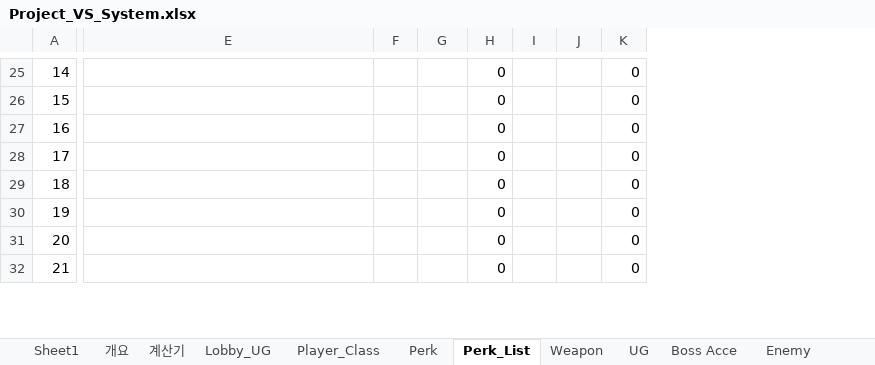
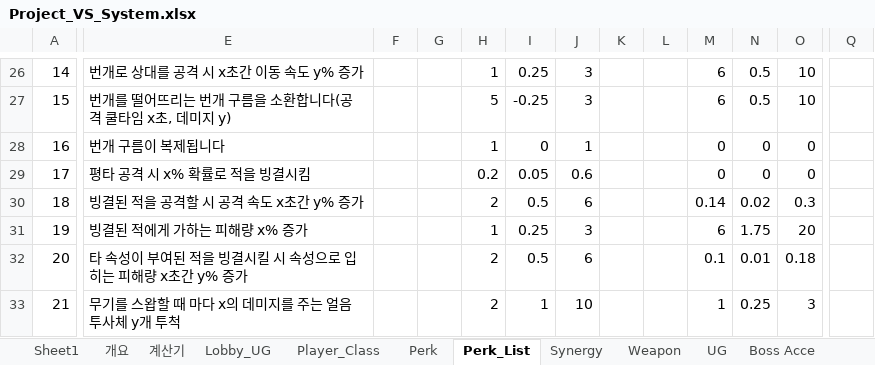
Before and after one commit to WorkRock/Project_VS, an Excel workbook: 기획/Project_VS_System.xlsx, sheet Perk_List, drawn as a sheet; only a part is shown, gaps mark what is left out; values as stored, in another font and other column widths than the file's, no cell formats; table styles not drawn; removed rows and columns are numbered as before the commit, all else as after; rows hold the shown columns only; the diff covers the shown part only; the diff names each change by its address in the sheet, - before the commit and + after, or states it on an @@ line.

Commit message:
PJ_VS_PerkListEnd

```diff
--- a/기획/Project_VS_System.xlsx (sheet Perk_List)
+++ b/기획/Project_VS_System.xlsx (sheet Perk_List)
+sheet tab: Synergy
+column F, empty
+column G, empty
+column J, rows 26-30: 3 | 3 | 1 | 0.6 | 6; row 33: 10
+column K, empty
+column L, empty
-column I, empty
+column Q, empty
@@ column A renumbered between rows 4 and 72 @@
-E26: (empty)
+E26: 번개로 상대를 공격 시 x초간 이동 속도 y% 증가
-H26: (empty)
+H26: 1
-I26: (empty)
+I26: 0.25
-M26:M27: 0
+M26:M27: 6
-N26:N27: (empty)
+N26:N27: 0.5
-O26:O27: 0
+O26:O27: 10
-E27: (empty)
+E27: 번개를 떨어뜨리는 번개 구름을 소환합니다(공격 쿨타임 x초, 데미지 y)
-H27: (empty)
+H27: 5
-I27: (empty)
+I27: -0.25
-E28: (empty)
+E28: 번개 구름이 복제됩니다
-H28: (empty)
+H28: 1
-I28: (empty)
+I28: 0
-N28:N29: (empty)
+N28:N29: 0
-E29: (empty)
+E29: 평타 공격 시 x% 확률로 적을 빙결시킴
-H29: (empty)
+H29: 0.2
-I29: (empty)
+I29: 0.05
-E30: (empty)
+E30: 빙결된 적을 공격할 시 공격 속도 x초간 y% 증가
-H30: (empty)
+H30: 2
-I30: (empty)
+I30: 0.5
-M30: 0
+M30: 0.14
-N30: (empty)
+N30: 0.02
-O30: 0
+O30: 0.3
-row 30: 19 |  |  |  | 0 |  |  | 0
-row 31: 20 |  |  |  | 0 |  |  | 0
+row 31: 19 | 빙결된 적에게 가하는 피해량 x% 증가 |  |  | 1 | 0.25 | 3 |  |  | 6 | 1.75 | 20
+row 32: 20 | 타 속성이 부여된 적을 빙결시킬 시 속성으로 입히는 피해량 x초간 y% 증가 |  |  | 2 | 0.5 | 6 |  |  | 0.1 | 0.01 | 0.18
-E33: (empty)
+E33: 무기를 스왑할 때 마다 x의 데미지를 주는 얼음 투사체 y개 투척
-H33: (empty)
+H33: 2
-I33: (empty)
+I33: 1
-M33: 0
+M33: 1
-N33: (empty)
+N33: 0.25
-O33: 0
+O33: 3
```
Also changed, not shown: 19 added rows, 6 removed rows, 6 added columns, 184 edited cells and merged cells elsewhere in this sheet, cell formats, formulas that keep their value, charts or pictures, 1 other file.
